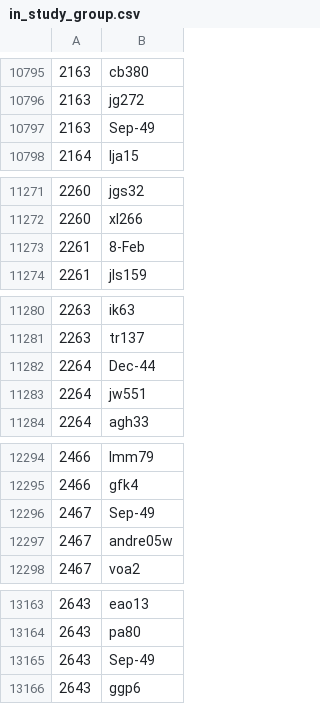
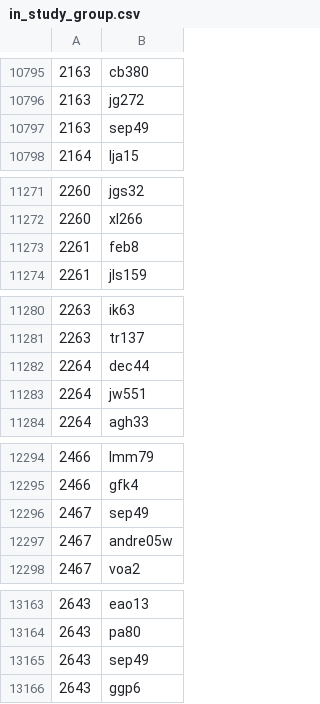
Before and after one commit to teddymarchildon/DukeStudy, a CSV file: CS316 Final Project/in_study_group.csv, drawn as a sheet; only a part is shown, gaps mark what is left out; the diff covers the shown part only.

```diff
--- a/CS316 Final Project/in_study_group.csv
+++ b/CS316 Final Project/in_study_group.csv
@@ -10796,3 +10796,3 @@
 2163,jg272
-2163,Sep-49
+2163,sep49
 2164,lja15
@@ -11272,3 +11272,3 @@
 2260,xl266
-2261,8-Feb
+2261,feb8
 2261,jls159
@@ -11281,3 +11281,3 @@
 2263,tr137
-2264,Dec-44
+2264,dec44
 2264,jw551
@@ -12295,3 +12295,3 @@
 2466,gfk4
-2467,Sep-49
+2467,sep49
 2467,andre05w
@@ -13164,3 +13164,3 @@
 2643,pa80
-2643,Sep-49
+2643,sep49
 2643,ggp6
```
Also changed, not shown: 43 edited cells elsewhere in this file, CS316 Final Project/tas_course.csv, CS316 Final Project/tutors_for.csv.
